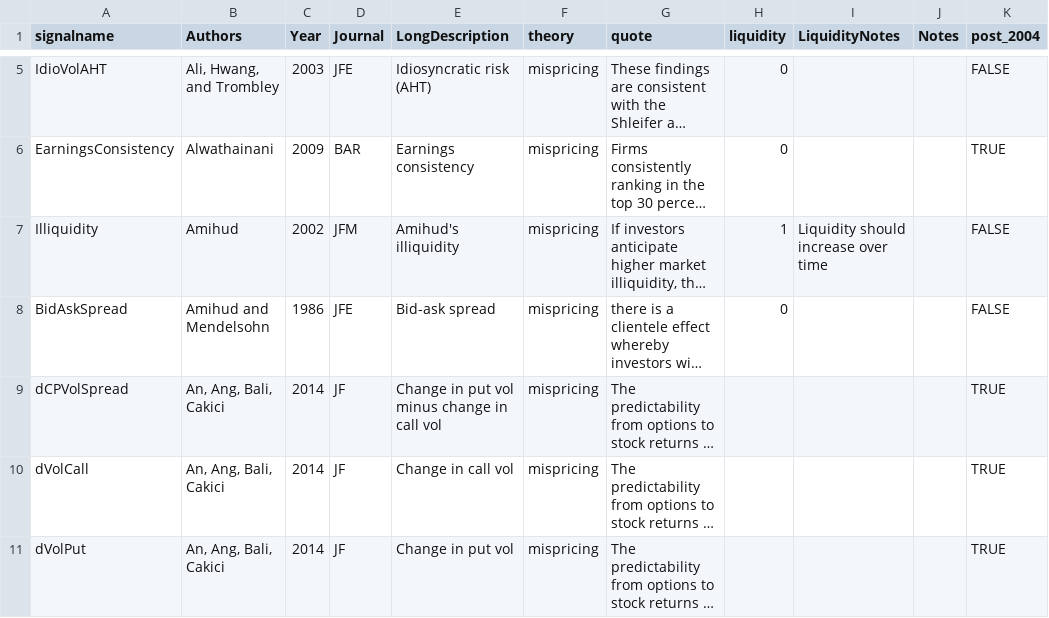
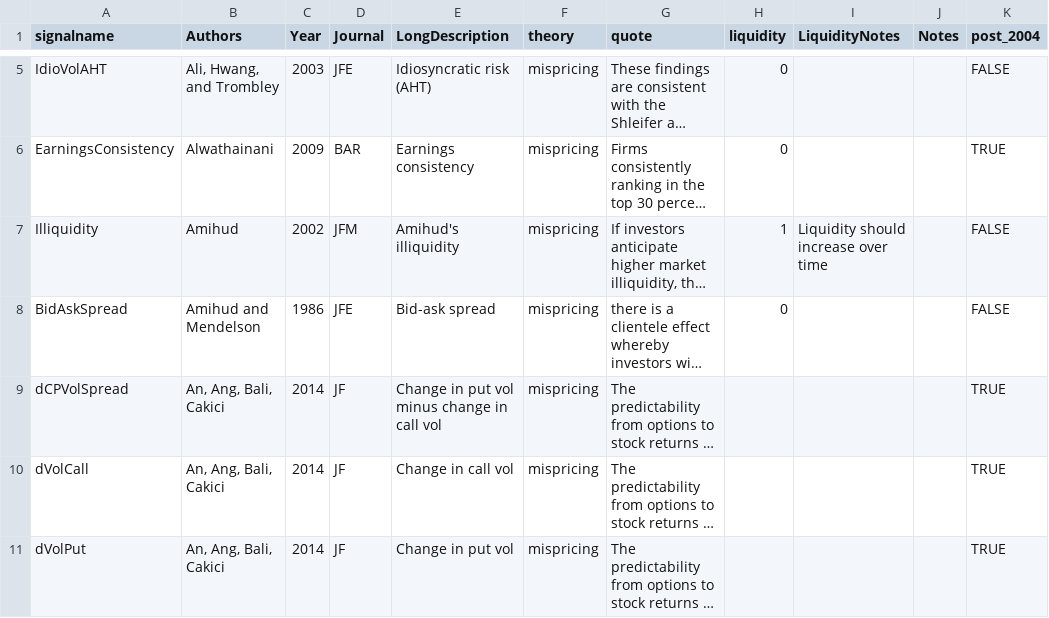
Before and after one commit to chenandrewy/flex-mining, a CSV file: DataInput/SignalsTheoryChecked.csv, drawn as a sheet; only a part is shown, gaps mark what is left out; long unchanged cells end in …; the diff names each change by its address in the sheet, - before the commit and + after, or states it on an @@ line.

Commit message:
Update SignalsTheoryChecked.csv

```diff
--- a/DataInput/SignalsTheoryChecked.csv
+++ b/DataInput/SignalsTheoryChecked.csv
-B8 (Authors): Amihud and Mendelsohn
+B8 (Authors): Amihud and Mendelson
```
